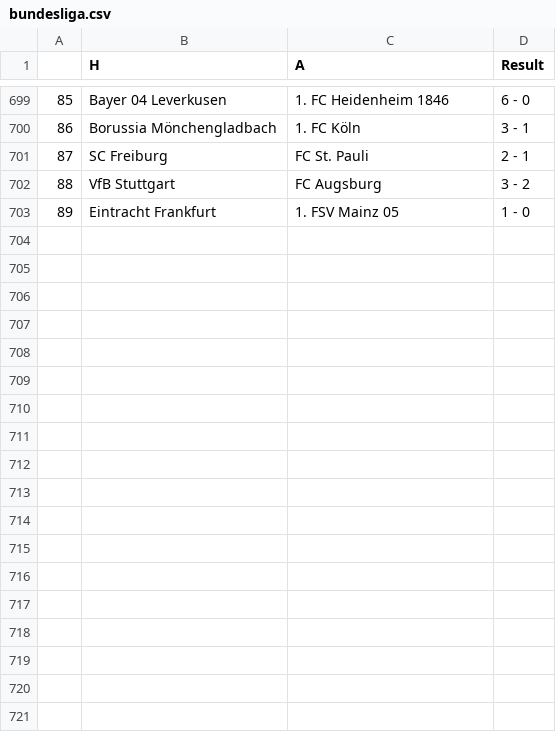
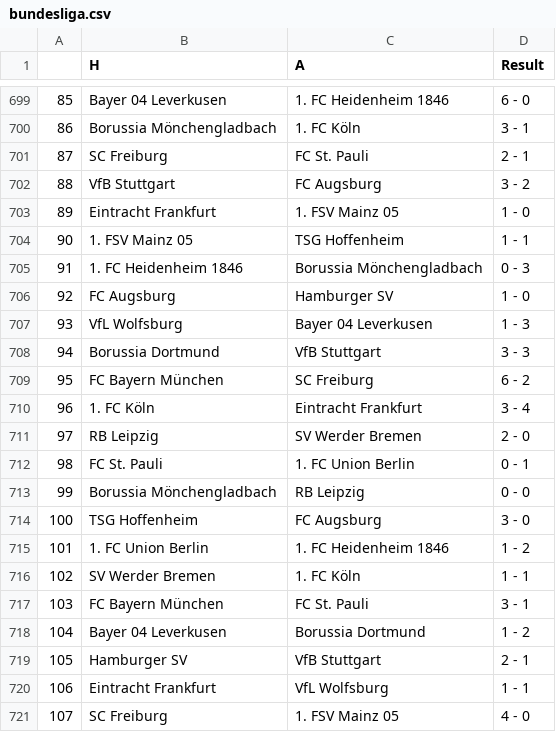
Before and after one commit to AmirBih/pred-rez-bundesliga, a CSV file: bundesliga.csv, drawn as a sheet; only a part is shown, gaps mark what is left out.

```diff
--- a/bundesliga.csv
+++ b/bundesliga.csv
@@ -703 +703,19 @@
 89,Eintracht Frankfurt,1. FSV Mainz 05,1 - 0
+90,1. FSV Mainz 05,TSG Hoffenheim,1 - 1
+91,1. FC Heidenheim 1846,Borussia Mönchengladbach,0 - 3
+92,FC Augsburg,Hamburger SV,1 - 0
+93,VfL Wolfsburg,Bayer 04 Leverkusen,1 - 3
+94,Borussia Dortmund,VfB Stuttgart,3 - 3
+95,FC Bayern München,SC Freiburg,6 - 2
+96,1. FC Köln,Eintracht Frankfurt,3 - 4
+97,RB Leipzig,SV Werder Bremen,2 - 0
+98,FC St. Pauli,1. FC Union Berlin,0 - 1
+99,Borussia Mönchengladbach,RB Leipzig,0 - 0
+100,TSG Hoffenheim,FC Augsburg,3 - 0
+101,1. FC Union Berlin,1. FC Heidenheim 1846,1 - 2
+102,SV Werder Bremen,1. FC Köln,1 - 1
+103,FC Bayern München,FC St. Pauli,3 - 1
+104,Bayer 04 Leverkusen,Borussia Dortmund,1 - 2
+105,Hamburger SV,VfB Stuttgart,2 - 1
+106,Eintracht Frankfurt,VfL Wolfsburg,1 - 1
+107,SC Freiburg,1. FSV Mainz 05,4 - 0
```
Also changed, not shown: bundesliga-2025.csv, forma_a.csv, 7 other files.
